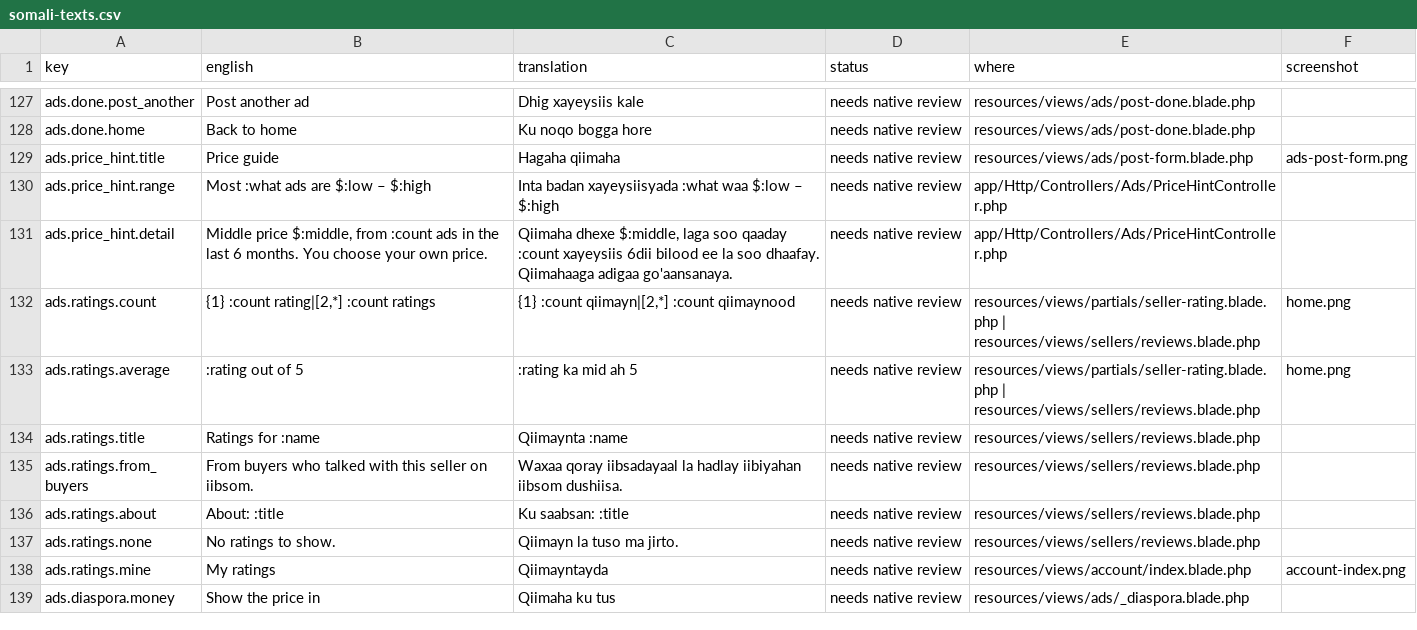
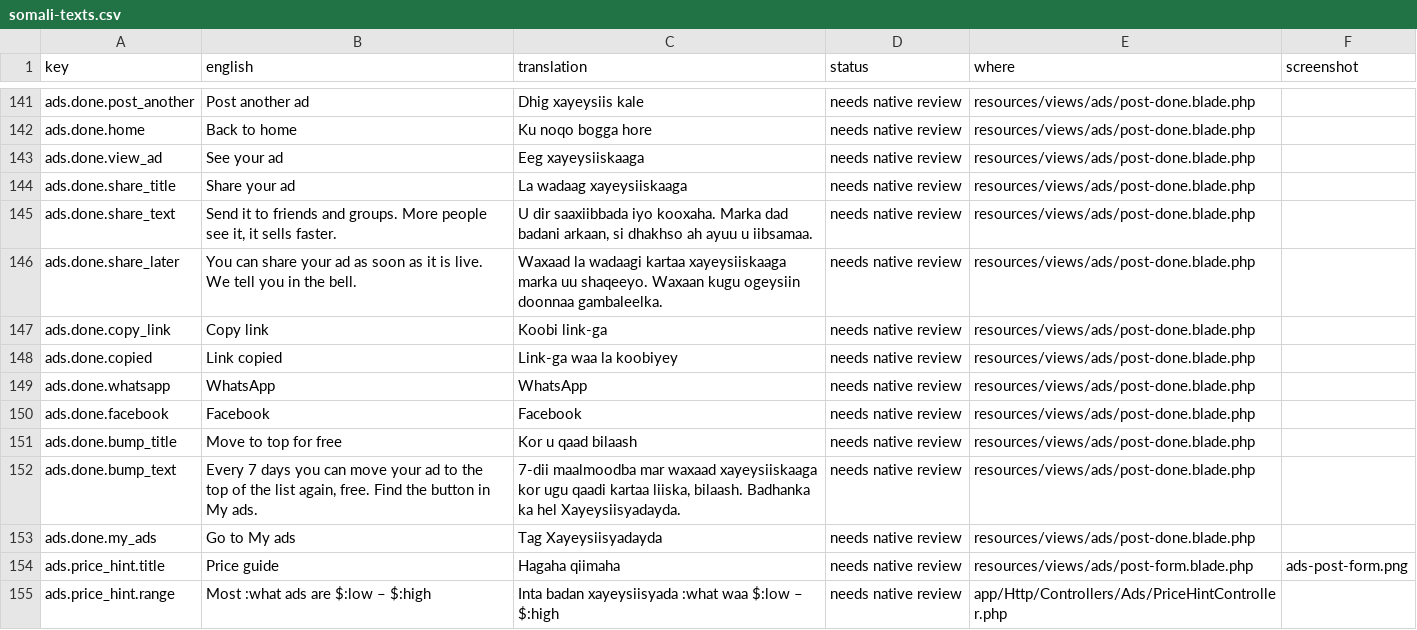
Before and after one commit to kulmiss/iibsom, a CSV file: docs/somali-review/somali-texts.csv, drawn as a sheet; only a part is shown, gaps mark what is left out; the shorter side is filled out with more unchanged rows; the diff covers the shown part only.

```diff
--- a/docs/somali-review/somali-texts.csv
+++ b/docs/somali-review/somali-texts.csv
@@ -128,2 +142,13 @@ ads.done.post_another,"Post another ad","Dhig xayeysiis kale","needs native revi
 ads.done.home,"Back to home","Ku noqo bogga hore","needs native review",resources/views/ads/post-done.blade.php,
+ads.done.view_ad,"See your ad","Eeg xayeysiiskaaga","needs native review",resources/views/ads/post-done.blade.php,
+ads.done.share_title,"Share your ad","La wadaag xayeysiiskaaga","needs native review",resources/views/ads/post-done.blade.php,
+ads.done.share_text,"Send it to friends and groups. More people see it, it sells faster.","U dir saaxiibbada iyo kooxaha. Marka dad badani arkaan, si dhakhso ah ayuu u iibsamaa.","needs native review",resources/views/ads/post-done.blade.php,
+ads.done.share_later,"You can share your ad as soon as it is live. We tell you in the bell.","Waxaad la wadaagi kartaa xayeysiiskaaga marka uu shaqeeyo. Waxaan kugu ogeysiin doonnaa gambaleelka.","needs native review",resources/views/ads/post-done.blade.php,
+ads.done.copy_link,"Copy link","Koobi link-ga","needs native review",resources/views/ads/post-done.blade.php,
+ads.done.copied,"Link copied","Link-ga waa la koobiyey","needs native review",resources/views/ads/post-done.blade.php,
+ads.done.whatsapp,WhatsApp,WhatsApp,"needs native review",resources/views/ads/post-done.blade.php,
+ads.done.facebook,Facebook,Facebook,"needs native review",resources/views/ads/post-done.blade.php,
+ads.done.bump_title,"Move to top for free","Kor u qaad bilaash","needs native review",resources/views/ads/post-done.blade.php,
+ads.done.bump_text,"Every 7 days you can move your ad to the top of the list again, free. Find the button in My ads.","7-dii maalmoodba mar waxaad xayeysiiskaaga kor ugu qaadi kartaa liiska, bilaash. Badhanka ka hel Xayeysiisyadayda.","needs native review",resources/views/ads/post-done.blade.php,
+ads.done.my_ads,"Go to My ads","Tag Xayeysiisyadayda","needs native review",resources/views/ads/post-done.blade.php,
 ads.price_hint.title,"Price guide","Hagaha qiimaha","needs native review",resources/views/ads/post-form.blade.php,ads-post-form.png
```
Also changed, not shown: 14 added rows and 4 edited cells elsewhere in this file, 19 other files.
